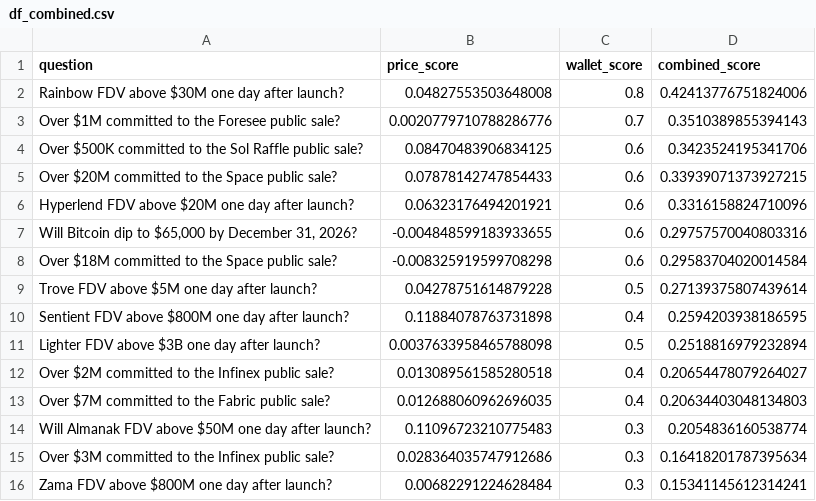
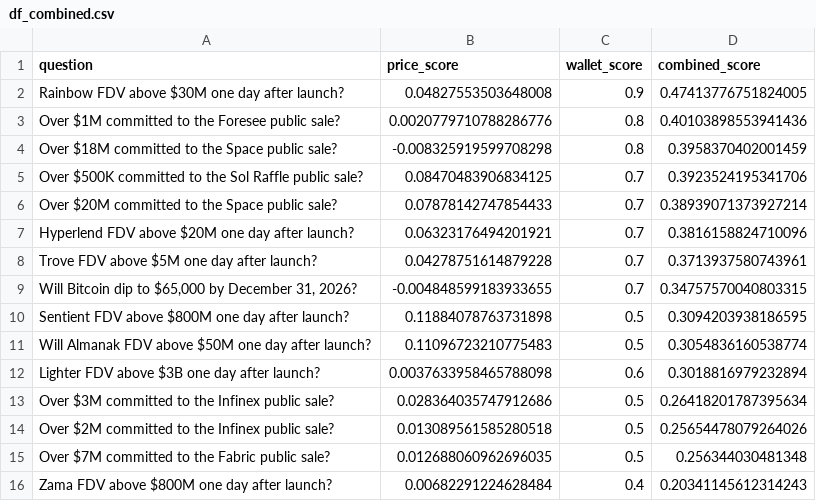
Before and after one commit to chadallen/insider_trading_detection, a CSV file: outputs/df_combined.csv, drawn as a sheet.

Commit message:
Update df_combined

```diff
--- a/outputs/df_combined.csv
+++ b/outputs/df_combined.csv
@@ -1,16 +1,16 @@
 question,price_score,wallet_score,combined_score
-Rainbow FDV above $30M one day after launch?,0.04827553503648008,0.8,0.42413776751824006
-Over $1M committed to the Foresee public sale?,0.0020779710788286776,0.7,0.3510389855394143
-Over $500K committed to the Sol Raffle public sale?,0.08470483906834125,0.6,0.3423524195341706
-Over $20M committed to the Space public sale?,0.07878142747854433,0.6,0.33939071373927215
-Hyperlend FDV above $20M one day after launch?,0.06323176494201921,0.6,0.3316158824710096
-"Will Bitcoin dip to $65,000 by December 31, 2026?",-0.004848599183933655,0.6,0.29757570040803316
-Over $18M committed to the Space public sale?,-0.008325919599708298,0.6,0.29583704020014584
-Trove FDV above $5M one day after launch?,0.04278751614879228,0.5,0.27139375807439614
-Sentient FDV above $800M one day after launch?,0.11884078763731898,0.4,0.2594203938186595
-Lighter FDV above $3B one day after launch?,0.0037633958465788098,0.5,0.2518816979232894
-Over $2M committed to the Infinex public sale?,0.013089561585280518,0.4,0.20654478079264027
-Over $7M committed to the Fabric public sale?,0.012688060962696035,0.4,0.20634403048134803
-Will Almanak FDV above $50M one day after launch?,0.11096723210775483,0.3,0.2054836160538774
-Over $3M committed to the Infinex public sale?,0.028364035747912686,0.3,0.16418201787395634
-Zama FDV above $800M one day after launch?,0.00682291224628484,0.3,0.15341145612314241
+Rainbow FDV above $30M one day after launch?,0.04827553503648008,0.9,0.47413776751824005
+Over $1M committed to the Foresee public sale?,0.0020779710788286776,0.8,0.40103898553941436
+Over $18M committed to the Space public sale?,-0.008325919599708298,0.8,0.3958370402001459
+Over $500K committed to the Sol Raffle public sale?,0.08470483906834125,0.7,0.3923524195341706
+Over $20M committed to the Space public sale?,0.07878142747854433,0.7,0.38939071373927214
+Hyperlend FDV above $20M one day after launch?,0.06323176494201921,0.7,0.3816158824710096
+Trove FDV above $5M one day after launch?,0.04278751614879228,0.7,0.3713937580743961
+"Will Bitcoin dip to $65,000 by December 31, 2026?",-0.004848599183933655,0.7,0.34757570040803315
+Sentient FDV above $800M one day after launch?,0.11884078763731898,0.5,0.3094203938186595
+Will Almanak FDV above $50M one day after launch?,0.11096723210775483,0.5,0.3054836160538774
+Lighter FDV above $3B one day after launch?,0.0037633958465788098,0.6,0.3018816979232894
+Over $3M committed to the Infinex public sale?,0.028364035747912686,0.5,0.26418201787395634
+Over $2M committed to the Infinex public sale?,0.013089561585280518,0.5,0.25654478079264026
+Over $7M committed to the Fabric public sale?,0.012688060962696035,0.5,0.256344030481348
+Zama FDV above $800M one day after launch?,0.00682291224628484,0.4,0.20341145612314243
```
